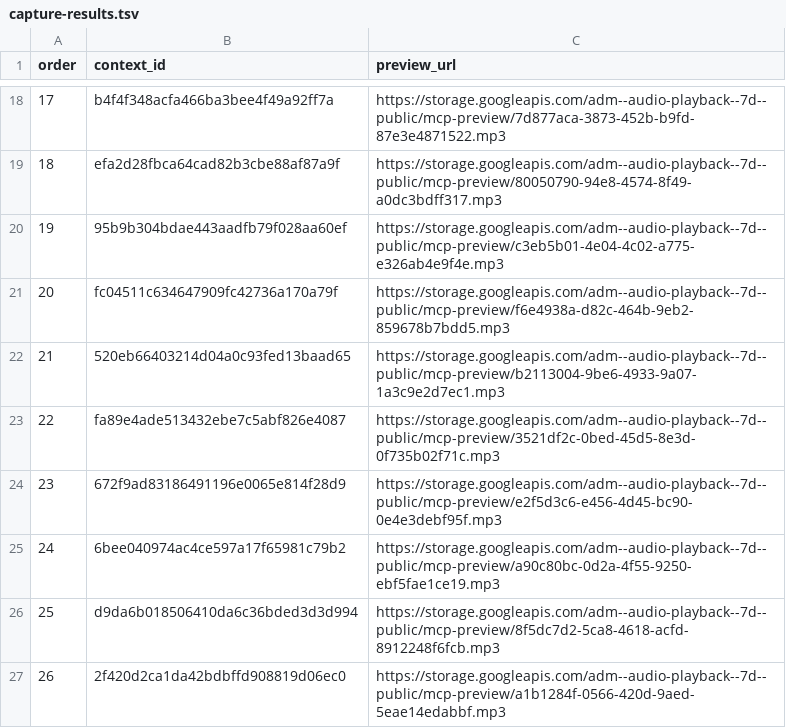
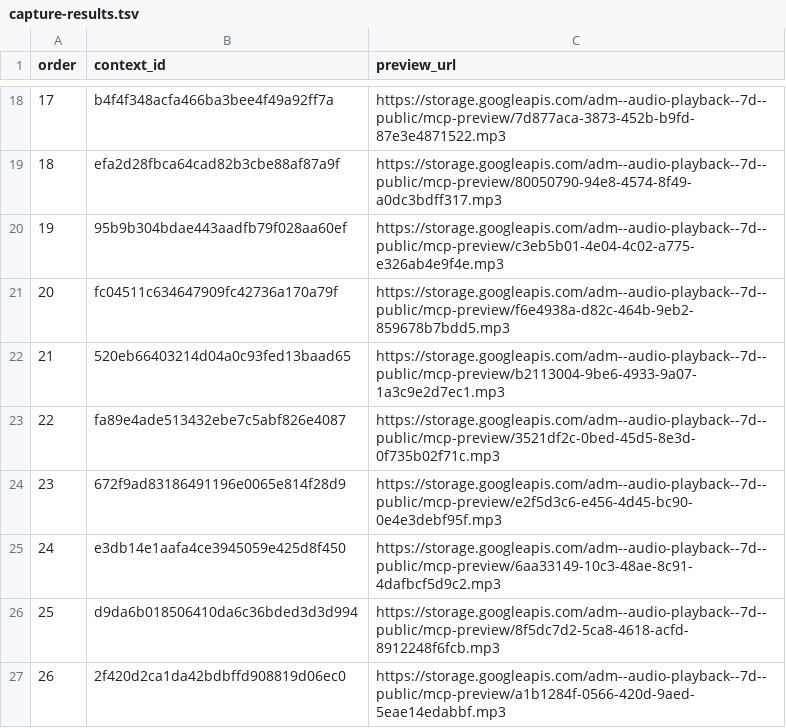
Before and after one commit to Paiea/peg-leg-greg-reader, a TSV file: greg-again/audio/light/takes/014/capture-results.tsv, drawn as a sheet; only a part is shown, gaps mark what is left out.

Commit message:
Refresh stale Audio Score Light Chapter 014 take 24

```diff
--- a/greg-again/audio/light/takes/014/capture-results.tsv
+++ b/greg-again/audio/light/takes/014/capture-results.tsv
@@ -24,3 +24,3 @@ order	context_id	preview_url
 23	672f9ad83186491196e0065e814f28d9	https://storage.googleapis.com/adm--audio-playback--7d--public/mcp-preview/e2f5d3c6-e456-4d45-bc90-0e4e3debf95f.mp3
-24	6bee040974ac4ce597a17f65981c79b2	https://storage.googleapis.com/adm--audio-playback--7d--public/mcp-preview/a90c80bc-0d2a-4f55-9250-ebf5fae1ce19.mp3
+24	e3db14e1aafa4ce3945059e425d8f450	https://storage.googleapis.com/adm--audio-playback--7d--public/mcp-preview/6aa33149-10c3-48ae-8c91-4dafbcf5d9c2.mp3
 25	d9da6b018506410da6c36bded3d3d994	https://storage.googleapis.com/adm--audio-playback--7d--public/mcp-preview/8f5dc7d2-5ca8-4618-acfd-8912248f6fcb.mp3
```
